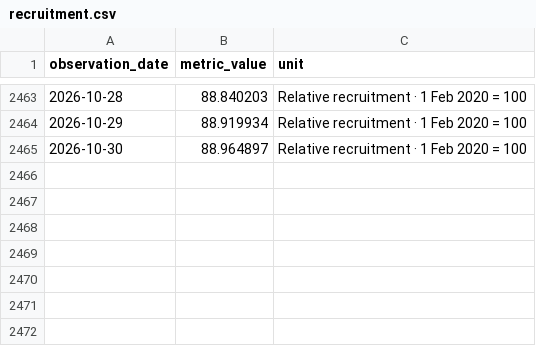
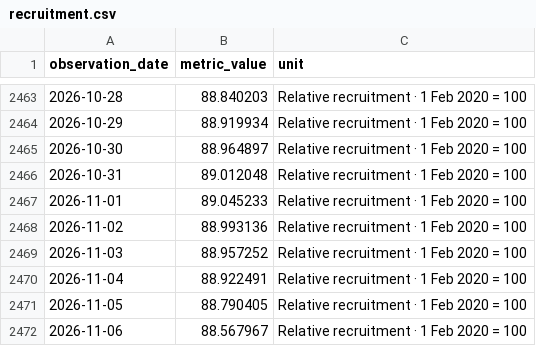
Before and after one commit to stopthatgoblin/salmon-of-data, a CSV file: public/data/ai/recruitment.csv, drawn as a sheet; only a part is shown, gaps mark what is left out; the diff names each change by its address in the sheet, - before the commit and + after, or states it on an @@ line.

Commit message:
Refresh tracker data and generator outage plans

```diff
--- a/public/data/ai/recruitment.csv
+++ b/public/data/ai/recruitment.csv
+row 2466: 2026-10-31 | 89.012048 | Relative recruitment · 1 Feb 2020 = 100
+row 2467: 2026-11-01 | 89.045233 | Relative recruitment · 1 Feb 2020 = 100
+row 2468: 2026-11-02 | 88.993136 | Relative recruitment · 1 Feb 2020 = 100
+row 2469: 2026-11-03 | 88.957252 | Relative recruitment · 1 Feb 2020 = 100
+row 2470: 2026-11-04 | 88.922491 | Relative recruitment · 1 Feb 2020 = 100
+row 2471: 2026-11-05 | 88.790405 | Relative recruitment · 1 Feb 2020 = 100
+row 2472: 2026-11-06 | 88.567967 | Relative recruitment · 1 Feb 2020 = 100
```
Also changed, not shown: public/data/ai/real-pay.csv, public/data/ai/recruitment-excel-inputs.csv, 17 other files.
